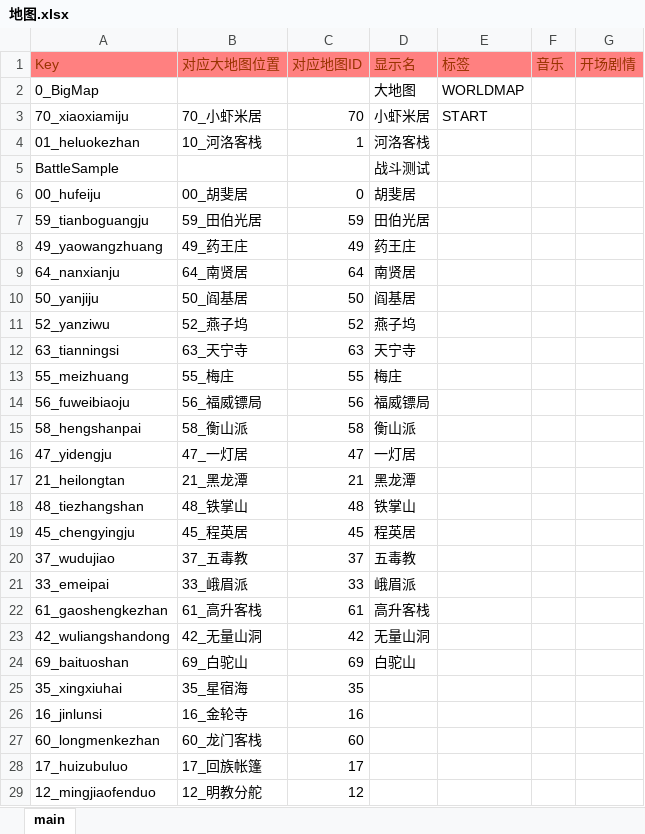
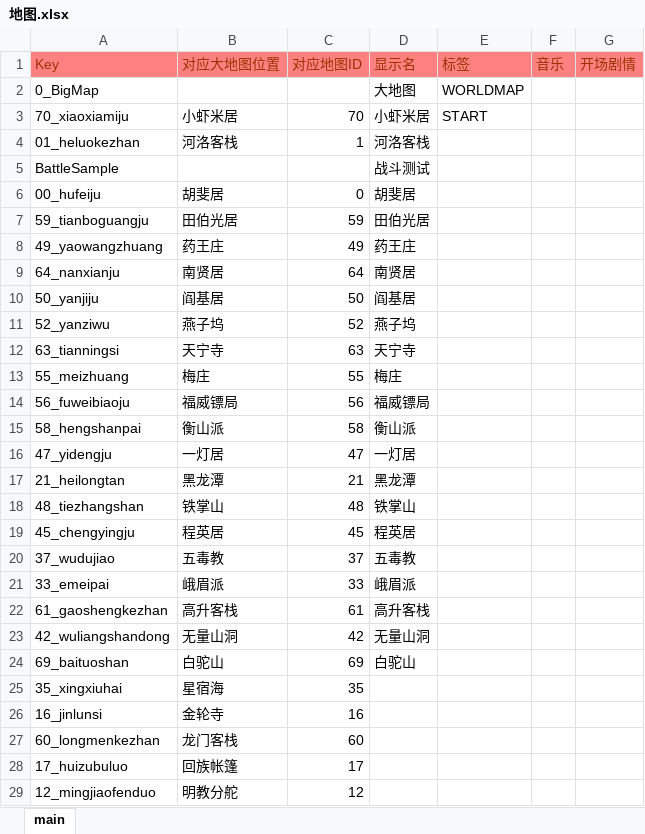
Before and after one commit to jynew/jynew, an Excel workbook: jyx2/excel/地图.xlsx, sheet main, drawn as a sheet; only a part is shown; values as stored, in another font and other column widths than the file's, no borders; the diff covers the shown part only; the diff names each change by its address in the sheet, - before the commit and + after, or states it on an @@ line.

```diff
--- a/jyx2/excel/地图.xlsx (sheet main)
+++ b/jyx2/excel/地图.xlsx (sheet main)
-B3 (对应大地图位置): 70_小虾米居
+B3 (对应大地图位置): 小虾米居
-B4 (对应大地图位置): 10_河洛客栈
+B4 (对应大地图位置): 河洛客栈
-B6 (对应大地图位置): 00_胡斐居
+B6 (对应大地图位置): 胡斐居
-B7 (对应大地图位置): 59_田伯光居
+B7 (对应大地图位置): 田伯光居
-B8 (对应大地图位置): 49_药王庄
+B8 (对应大地图位置): 药王庄
-B9 (对应大地图位置): 64_南贤居
+B9 (对应大地图位置): 南贤居
-B10 (对应大地图位置): 50_阎基居
+B10 (对应大地图位置): 阎基居
-B11 (对应大地图位置): 52_燕子坞
+B11 (对应大地图位置): 燕子坞
-B12 (对应大地图位置): 63_天宁寺
+B12 (对应大地图位置): 天宁寺
-B13 (对应大地图位置): 55_梅庄
+B13 (对应大地图位置): 梅庄
-B14 (对应大地图位置): 56_福威镖局
+B14 (对应大地图位置): 福威镖局
-B15 (对应大地图位置): 58_衡山派
+B15 (对应大地图位置): 衡山派
-B16 (对应大地图位置): 47_一灯居
+B16 (对应大地图位置): 一灯居
-B17 (对应大地图位置): 21_黑龙潭
+B17 (对应大地图位置): 黑龙潭
-B18 (对应大地图位置): 48_铁掌山
+B18 (对应大地图位置): 铁掌山
-B19 (对应大地图位置): 45_程英居
+B19 (对应大地图位置): 程英居
-B20 (对应大地图位置): 37_五毒教
+B20 (对应大地图位置): 五毒教
-B21 (对应大地图位置): 33_峨眉派
+B21 (对应大地图位置): 峨眉派
-B22 (对应大地图位置): 61_高升客栈
+B22 (对应大地图位置): 高升客栈
-B23 (对应大地图位置): 42_无量山洞
+B23 (对应大地图位置): 无量山洞
-B24 (对应大地图位置): 69_白驼山
+B24 (对应大地图位置): 白驼山
-B25 (对应大地图位置): 35_星宿海
+B25 (对应大地图位置): 星宿海
-B26 (对应大地图位置): 16_金轮寺
+B26 (对应大地图位置): 金轮寺
-B27 (对应大地图位置): 60_龙门客栈
+B27 (对应大地图位置): 龙门客栈
-B28 (对应大地图位置): 17_回族帐篷
+B28 (对应大地图位置): 回族帐篷
-B29 (对应大地图位置): 12_明教分舵
+B29 (对应大地图位置): 明教分舵
```
Also changed, not shown: 59 edited cells elsewhere in this sheet, 4 other files.
